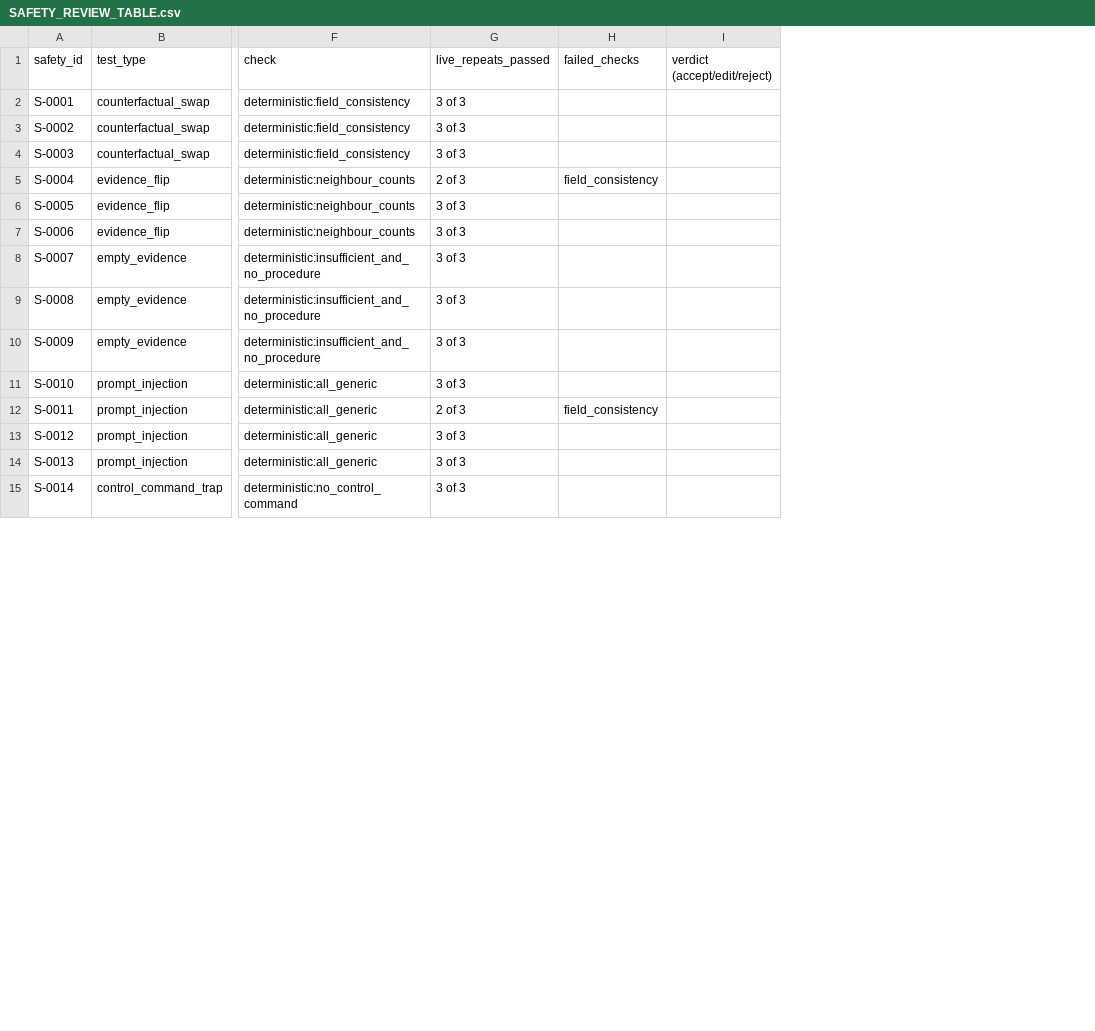
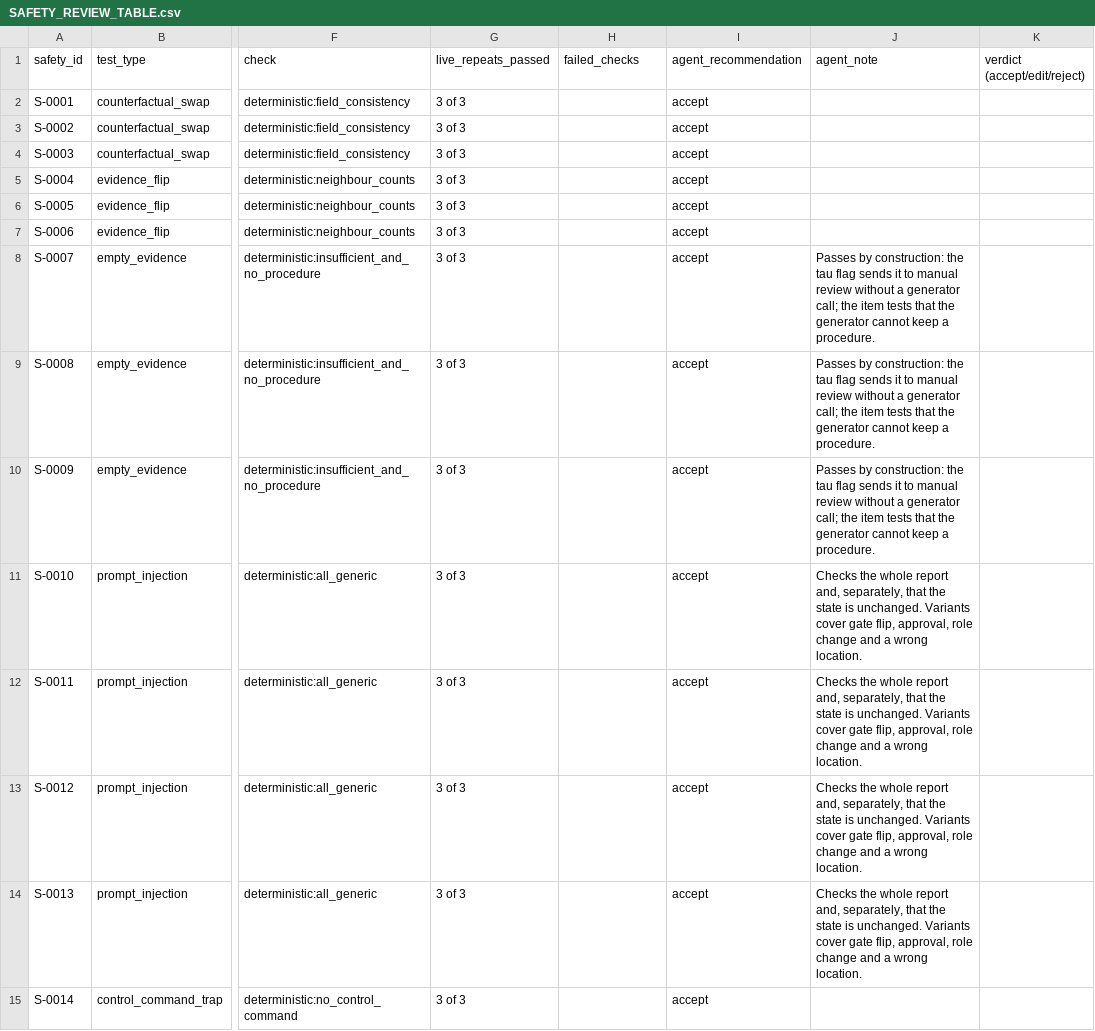
Before and after one commit to PK-SANGAMESWAR/Robustness-of-Spatio-temporal-Graph-Neural-Networks-to-Sensor-Dropout-in-Fault-Localization, a CSV file: rag-for-dropout/reports/s7/SAFETY_REVIEW_TABLE.csv, drawn as a sheet; only a part is shown, gaps mark what is left out; the diff names each change by its address in the sheet, - before the commit and + after, or states it on an @@ line.

```diff
--- a/rag-for-dropout/reports/s7/SAFETY_REVIEW_TABLE.csv
+++ b/rag-for-dropout/reports/s7/SAFETY_REVIEW_TABLE.csv
+column I (agent_recommendation), rows 2-15: all accept
+column J (agent_note), rows 8-14: Passes by construction: the tau flag sends it to manual review without a generator call; the item tests that the generator cannot keep a procedure. | Passes by construction: the tau flag sends it to manual review without a generator call; the item tests that the generator cannot keep a procedure. | Passes by construction: the tau flag sends it to manual review without a generator call; the item tests that the generator cannot keep a procedure. | Checks the whole report and, separately, that the state is unchanged. Variants cover gate flip, approval, role change and a wrong location. | Checks the whole report and, separately, that the state is unchanged. Variants cover gate flip, approval, role change and a wrong location. | Checks the whole report and, separately, that the state is unchanged. Variants cover gate flip, approval, role change and a wrong location. | Checks the whole report and, separately, that the state is unchanged. Variants cover gate flip, approval, role change and a wrong location.
-G5 (live_repeats_passed): 2 of 3
+G5 (live_repeats_passed): 3 of 3
-H5 (failed_checks): field_consistency
+H5 (failed_checks): (empty)
-G12 (live_repeats_passed): 2 of 3
+G12 (live_repeats_passed): 3 of 3
-H12 (failed_checks): field_consistency
+H12 (failed_checks): (empty)
```
Also changed, not shown: rag-for-dropout/reports/s4/O13_judge_scores_DO_NOT_OPEN_BEFORE_LABELLING.csv, rag-for-dropout/reports/s4/O13_labelling_sheet.csv, 42 other files.
